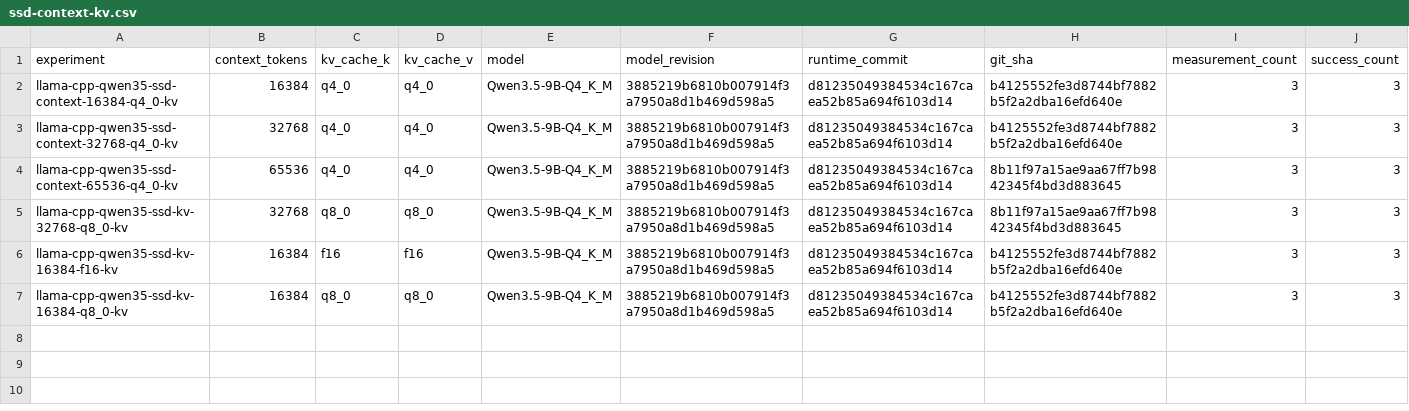
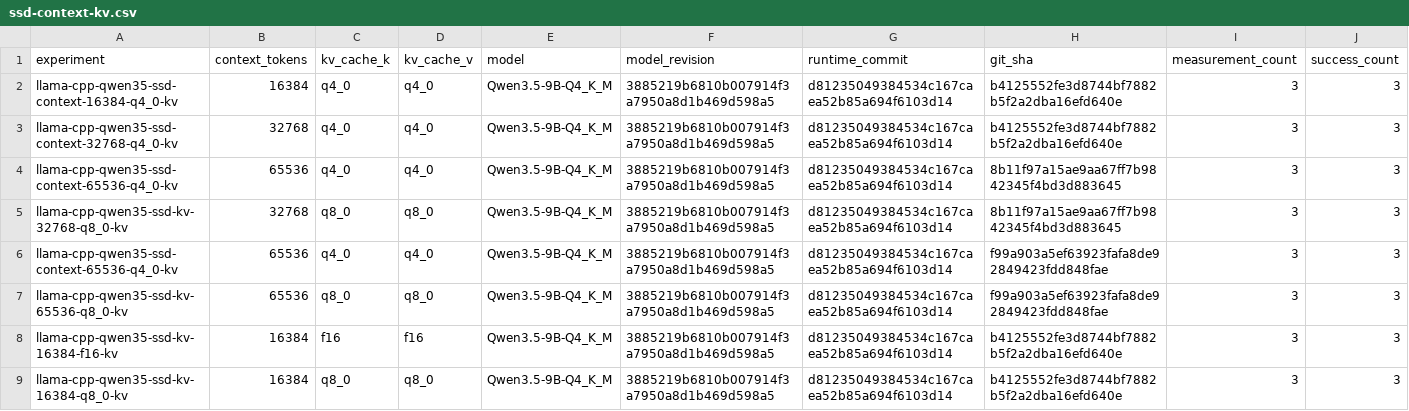
Before and after one commit to andresichelero/local-llm-lab, a CSV file: results/csv/ssd-context-kv.csv, drawn as a sheet; only a part is shown; rows hold the shown columns only; the diff names each change by its address in the sheet, - before the commit and + after, or states it on an @@ line.

```diff
--- a/results/csv/ssd-context-kv.csv
+++ b/results/csv/ssd-context-kv.csv
+row 6: llama-cpp-qwen35-ssd-context-65536-q4_0-kv | 65536 | q4_0 | q4_0 | Qwen3.5-9B-Q4_K_M | 3885219b6810b007914f3a7950a8d1b469d598a5 | d81235049384534c167caea52b85a694f6103d14 | f99a903a5ef63923fafa8de92849423fdd848fae | 3 | 3
+row 7: llama-cpp-qwen35-ssd-kv-65536-q8_0-kv | 65536 | q8_0 | q8_0 | Qwen3.5-9B-Q4_K_M | 3885219b6810b007914f3a7950a8d1b469d598a5 | d81235049384534c167caea52b85a694f6103d14 | f99a903a5ef63923fafa8de92849423fdd848fae | 3 | 3
```
Also changed, not shown: 6 other files.
